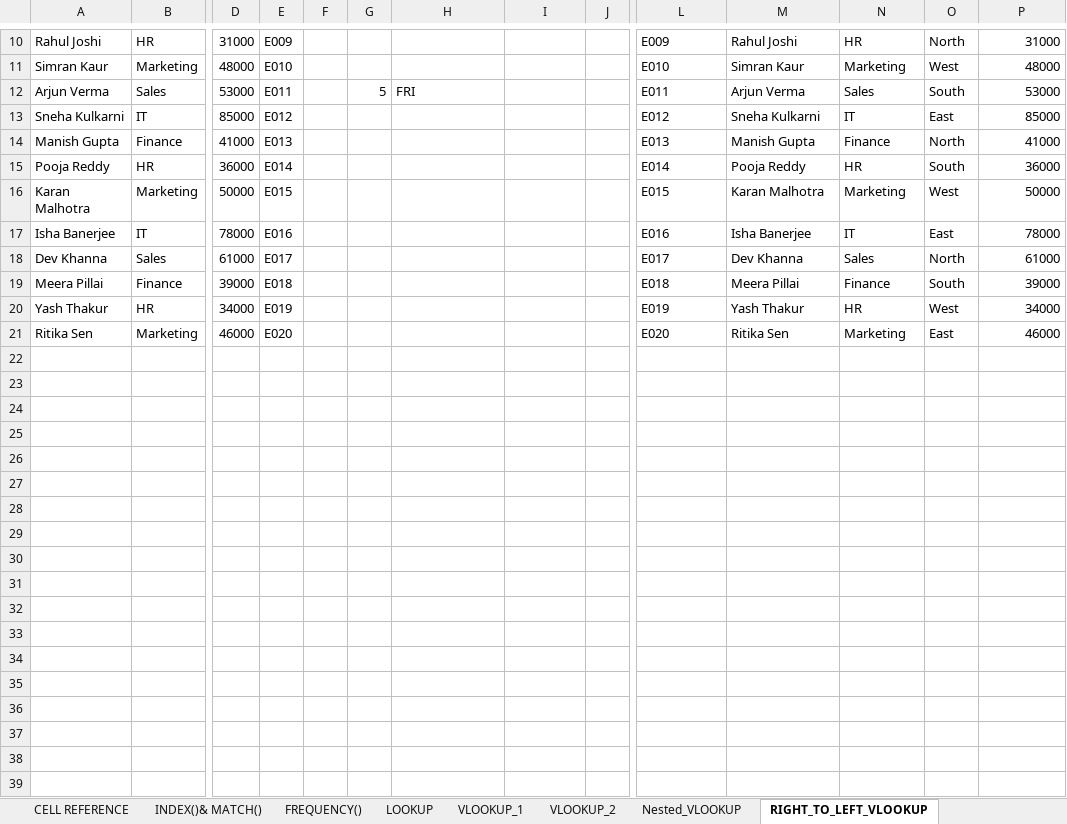
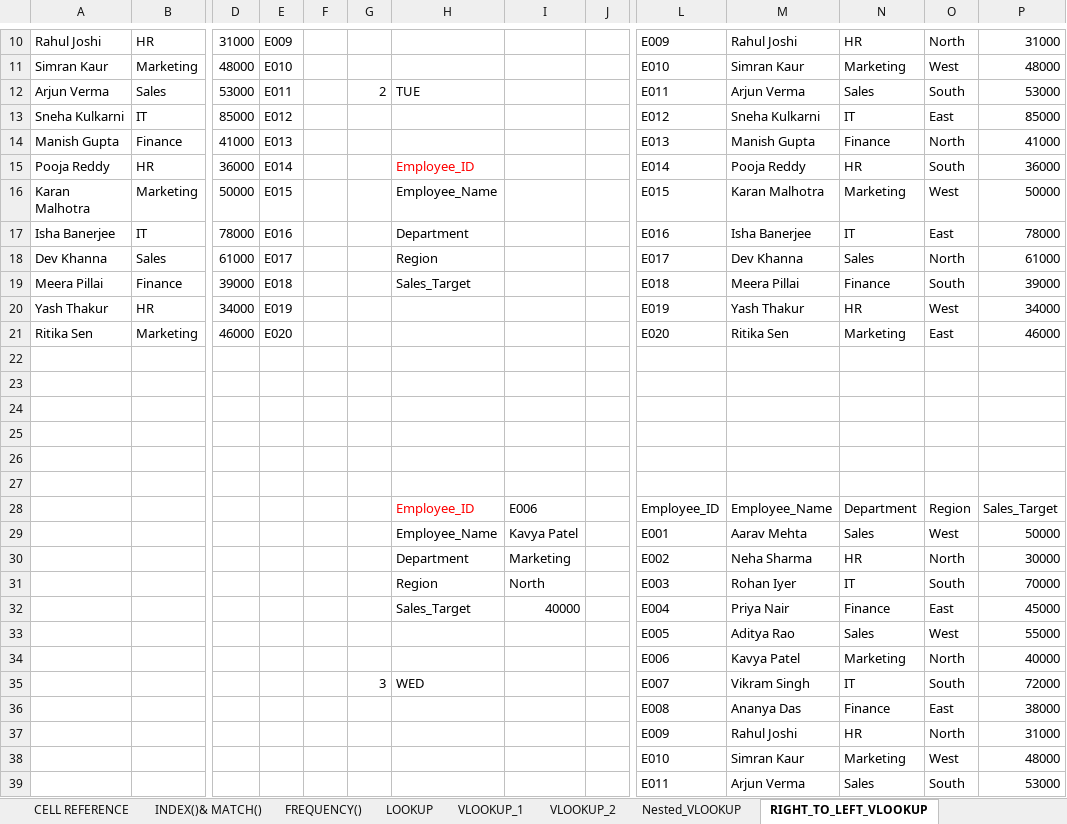
Before and after one commit to SpandanShelar/01-Avdexcle, an Excel workbook: Book1.xlsx, sheet RIGHT_TO_LEFT_VLOOKUP, drawn as a sheet; only a part is shown, gaps mark what is left out; values as stored, in another font and other column widths than the file's, no borders; rows hold the shown columns only; the diff covers the shown part only; the diff names each change by its address in the sheet, - before the commit and + after, or states it on an @@ line.

```diff
--- a/Book1.xlsx (sheet RIGHT_TO_LEFT_VLOOKUP)
+++ b/Book1.xlsx (sheet RIGHT_TO_LEFT_VLOOKUP)
-G12: 5
+G12: 2
-H12: FRI
+H12: TUE
-H15: (empty)
+H15: Employee_ID
-H16: (empty)
+H16: Employee_Name
-H17: (empty)
+H17: Department
-H18: (empty)
+H18: Region
-H19: (empty)
+H19: Sales_Target
+row 22: (empty)
+row 23: (empty)
+row 24: (empty)
+row 25: (empty)
+row 26: (empty)
+row 27: (empty)
+row 28:  |  |  |  |  |  | Employee_ID | E006 |  | Employee_ID | Employee_Name | Department | Region | Sales_Target
+row 29:  |  |  |  |  |  | Employee_Name | Kavya Patel |  | E001 | Aarav Mehta | Sales | West | 50000
+row 30:  |  |  |  |  |  | Department | Marketing |  | E002 | Neha Sharma | HR | North | 30000
+row 31:  |  |  |  |  |  | Region | North |  | E003 | Rohan Iyer | IT | South | 70000
+row 32:  |  |  |  |  |  | Sales_Target | 40000 |  | E004 | Priya Nair | Finance | East | 45000
+row 33:  |  |  |  |  |  |  |  |  | E005 | Aditya Rao | Sales | West | 55000
+row 34:  |  |  |  |  |  |  |  |  | E006 | Kavya Patel | Marketing | North | 40000
+row 35:  |  |  |  |  | 3 | WED |  |  | E007 | Vikram Singh | IT | South | 72000
+row 36:  |  |  |  |  |  |  |  |  | E008 | Ananya Das | Finance | East | 38000
+row 37:  |  |  |  |  |  |  |  |  | E009 | Rahul Joshi | HR | North | 31000
+row 38:  |  |  |  |  |  |  |  |  | E010 | Simran Kaur | Marketing | West | 48000
+row 39:  |  |  |  |  |  |  |  |  | E011 | Arjun Verma | Sales | South | 53000
```
Also changed, not shown: 9 added rows and 5 edited cells elsewhere in this sheet, sheet DOUBLE_VLOOKUP, sheet INDEX()& MATCH(), other sheet tabs.
